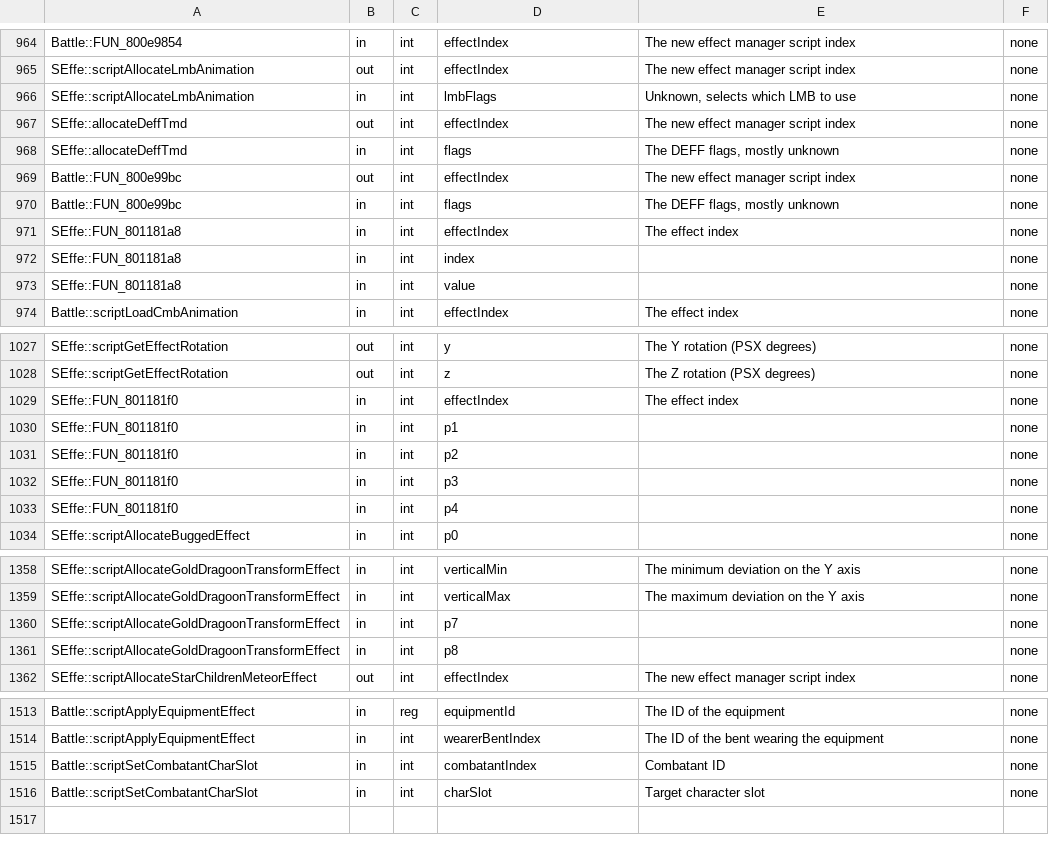
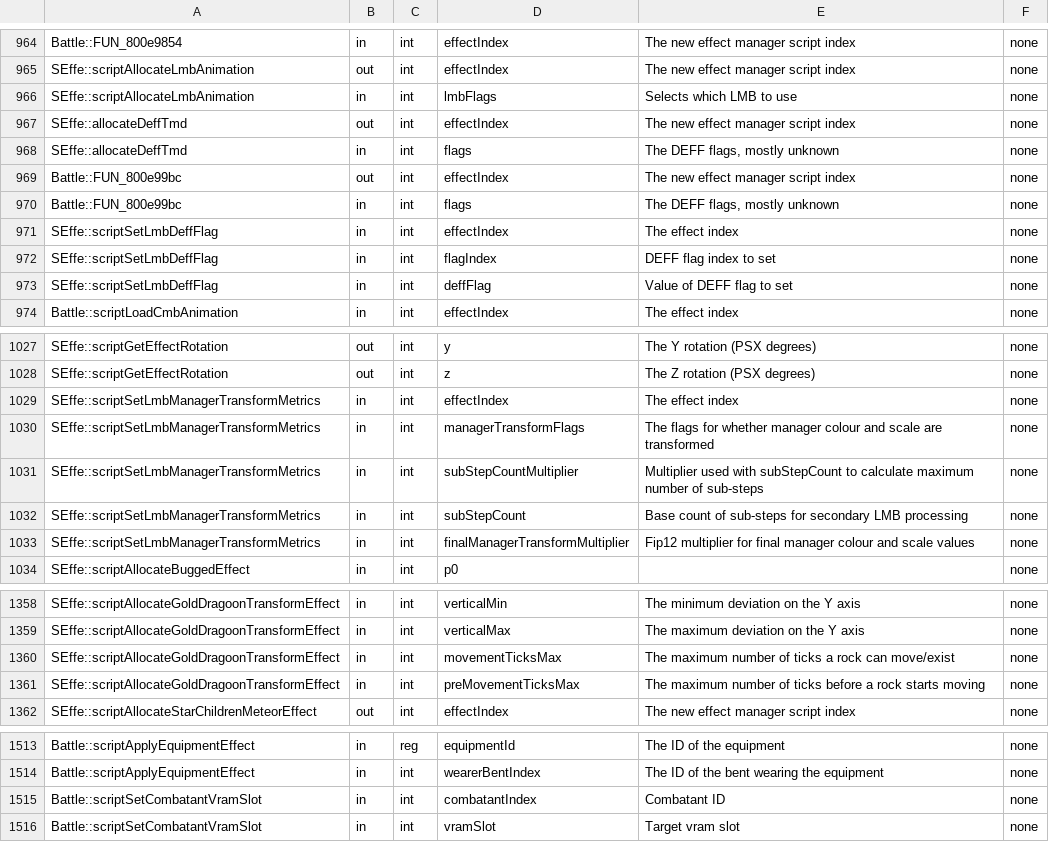
Before and after one commit to Legend-of-Dragoon-Modding/Severed-Chains, a CSV file: patches/meta/params.csv, drawn as a sheet; only a part is shown, gaps mark what is left out; the diff covers the shown part only.

```diff
--- a/patches/meta/params.csv
+++ b/patches/meta/params.csv
@@ -965,3 +965,3 @@
 "SEffe::scriptAllocateLmbAnimation","out","int","effectIndex","The new effect manager script index","none"
-"SEffe::scriptAllocateLmbAnimation","in","int","lmbFlags","Unknown, selects which LMB to use","none"
+"SEffe::scriptAllocateLmbAnimation","in","int","lmbFlags","Selects which LMB to use","none"
 "SEffe::allocateDeffTmd","out","int","effectIndex","The new effect manager script index","none"
@@ -970,5 +970,5 @@
 "Battle::FUN_800e99bc","in","int","flags","The DEFF flags, mostly unknown","none"
-"SEffe::FUN_801181a8","in","int","effectIndex","The effect index","none"
-"SEffe::FUN_801181a8","in","int","index","","none"
-"SEffe::FUN_801181a8","in","int","value","","none"
+"SEffe::scriptSetLmbDeffFlag","in","int","effectIndex","The effect index","none"
+"SEffe::scriptSetLmbDeffFlag","in","int","flagIndex","DEFF flag index to set","none"
+"SEffe::scriptSetLmbDeffFlag","in","int","deffFlag","Value of DEFF flag to set","none"
 "Battle::scriptLoadCmbAnimation","in","int","effectIndex","The effect index","none"
@@ -1028,7 +1028,7 @@
 "SEffe::scriptGetEffectRotation","out","int","z","The Z rotation (PSX degrees)","none"
-"SEffe::FUN_801181f0","in","int","effectIndex","The effect index","none"
-"SEffe::FUN_801181f0","in","int","p1","","none"
-"SEffe::FUN_801181f0","in","int","p2","","none"
-"SEffe::FUN_801181f0","in","int","p3","","none"
-"SEffe::FUN_801181f0","in","int","p4","","none"
+"SEffe::scriptSetLmbManagerTransformMetrics","in","int","effectIndex","The effect index","none"
+"SEffe::scriptSetLmbManagerTransformMetrics","in","int","managerTransformFlags","The flags for whether manager colour and scale are transformed","none"
+"SEffe::scriptSetLmbManagerTransformMetrics","in","int","subStepCountMultiplier","Multiplier used with subStepCount to calculate maximum number of sub-steps","none"
+"SEffe::scriptSetLmbManagerTransformMetrics","in","int","subStepCount","Base count of sub-steps for secondary LMB processing","none"
+"SEffe::scriptSetLmbManagerTransformMetrics","in","int","finalManagerTransformMultiplier","Fip12 multiplier for final manager colour and scale values","none"
 "SEffe::scriptAllocateBuggedEffect","in","int","p0","","none"
@@ -1359,4 +1359,4 @@
 "SEffe::scriptAllocateGoldDragoonTransformEffect","in","int","verticalMax","The maximum deviation on the Y axis","none"
-"SEffe::scriptAllocateGoldDragoonTransformEffect","in","int","p7","","none"
-"SEffe::scriptAllocateGoldDragoonTransformEffect","in","int","p8","","none"
+"SEffe::scriptAllocateGoldDragoonTransformEffect","in","int","movementTicksMax","The maximum number of ticks a rock can move/exist","none"
+"SEffe::scriptAllocateGoldDragoonTransformEffect","in","int","preMovementTicksMax","The maximum number of ticks before a rock starts moving","none"
 "SEffe::scriptAllocateStarChildrenMeteorEffect","out","int","effectIndex","The new effect manager script index","none"
@@ -1514,3 +1514,3 @@
 "Battle::scriptApplyEquipmentEffect","in","int","wearerBentIndex","The ID of the bent wearing the equipment","none"
-"Battle::scriptSetCombatantCharSlot","in","int","combatantIndex","Combatant ID","none"
-"Battle::scriptSetCombatantCharSlot","in","int","charSlot","Target character slot","none"
+"Battle::scriptSetCombatantVramSlot","in","int","combatantIndex","Combatant ID","none"
+"Battle::scriptSetCombatantVramSlot","in","int","vramSlot","Target vram slot","none"
```
Also changed, not shown: 3 edited cells elsewhere in this file, patches/meta/descriptions.csv, 1 other file.
